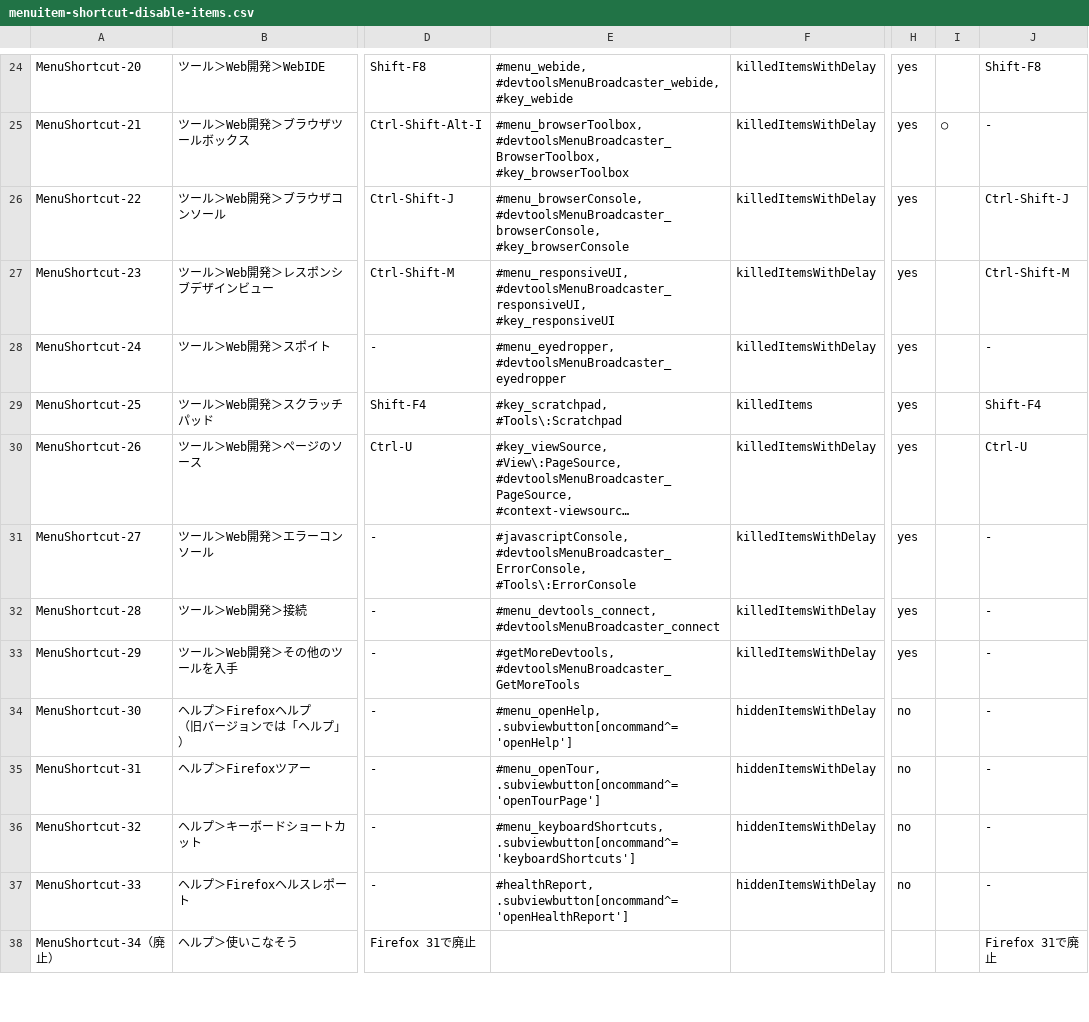
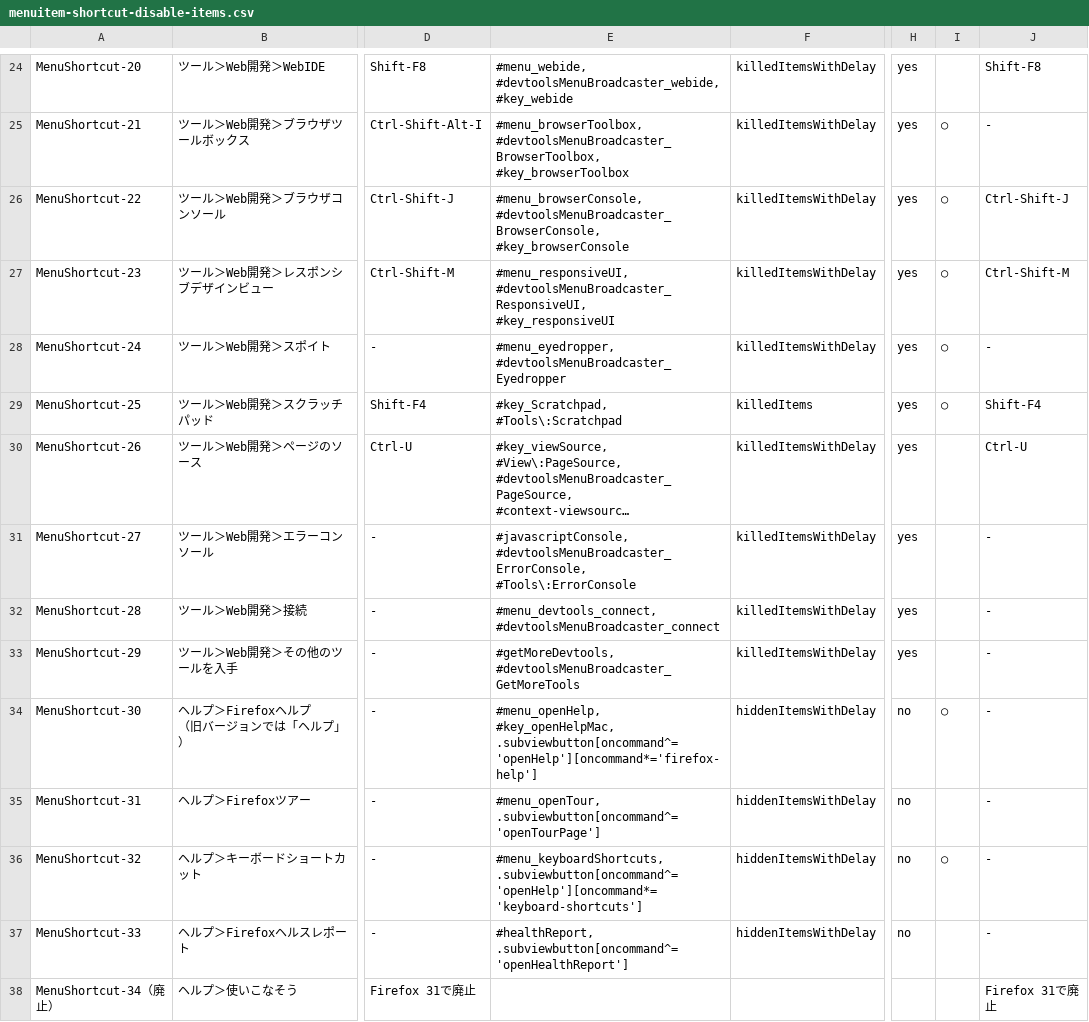
Before and after one commit to isabella232/firefox-support-common, a CSV file: configuration-sheets/menuitem-shortcut-disable-items.csv, drawn as a sheet; only a part is shown, gaps mark what is left out; long unchanged cells end in …; ↵ is a line break in a cell; the diff names each change by its address in the sheet, - before the commit and + after, or states it on an @@ line.

Commit message:
Update selectors for Firefox help and Keyboard shortcuts

```diff
--- a/configuration-sheets/menuitem-shortcut-disable-items.csv
+++ b/configuration-sheets/menuitem-shortcut-disable-items.csv
-E26: #menu_browserConsole, ↵ #devtoolsMenuBroadcaster_browserConsole, ↵ #key_browserConsole
+E26: #menu_browserConsole, ↵ #devtoolsMenuBroadcaster_BrowserConsole, ↵ #key_browserConsole
-I26:I29: (empty)
+I26:I29: ○
-E27: #menu_responsiveUI, ↵ #devtoolsMenuBroadcaster_responsiveUI, ↵ #key_responsiveUI
+E27: #menu_responsiveUI, ↵ #devtoolsMenuBroadcaster_ResponsiveUI, ↵ #key_responsiveUI
-E28: #menu_eyedropper, ↵ #devtoolsMenuBroadcaster_eyedropper
+E28: #menu_eyedropper, ↵ #devtoolsMenuBroadcaster_Eyedropper
-E29: #key_scratchpad, ↵ #Tools\:Scratchpad
+E29: #key_Scratchpad, ↵ #Tools\:Scratchpad
-E34: #menu_openHelp, ↵ .subviewbutton[oncommand^='openHelp']
+E34: #menu_openHelp, ↵ #key_openHelpMac, ↵ .subviewbutton[oncommand^='openHelp'][oncommand*='firefox-help']
-I34: (empty)
+I34: ○
-E36: #menu_keyboardShortcuts, ↵ .subviewbutton[oncommand^='keyboardShortcuts']
+E36: #menu_keyboardShortcuts, ↵ .subviewbutton[oncommand^='openHelp'][oncommand*='keyboard-shortcuts']
-I36: (empty)
+I36: ○
```
Also changed, not shown: 1 other file.
